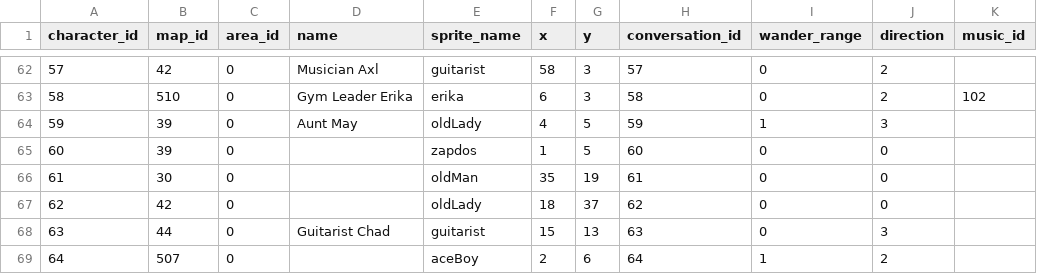
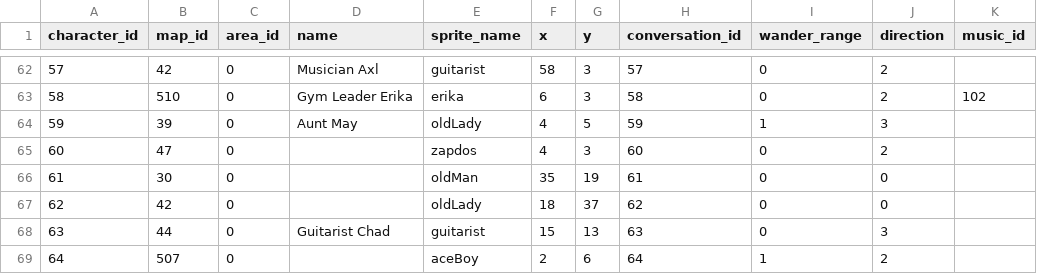
Before and after one commit to Jake-L/PokemonOceanBlue, a CSV file: src/rawdata/characters.csv, drawn as a sheet; only a part is shown, gaps mark what is left out.

```diff
--- a/src/rawdata/characters.csv
+++ b/src/rawdata/characters.csv
@@ -64,3 +64,3 @@ character_id,map_id,area_id,name,sprite_name,x,y,conversation_id,wander_range,di
 59,39,0,Aunt May,oldLady,4,5,59,1,3,
-60,39,0,,zapdos,1,5,60,0,0,
+60,47,0,,zapdos,4,3,60,0,2,
 61,30,0,,oldMan,35,19,61,0,0,
```
Also changed, not shown: src/rawdata/mapTemplate.csv, src/rawdata/moves.csv, 26 other files.
